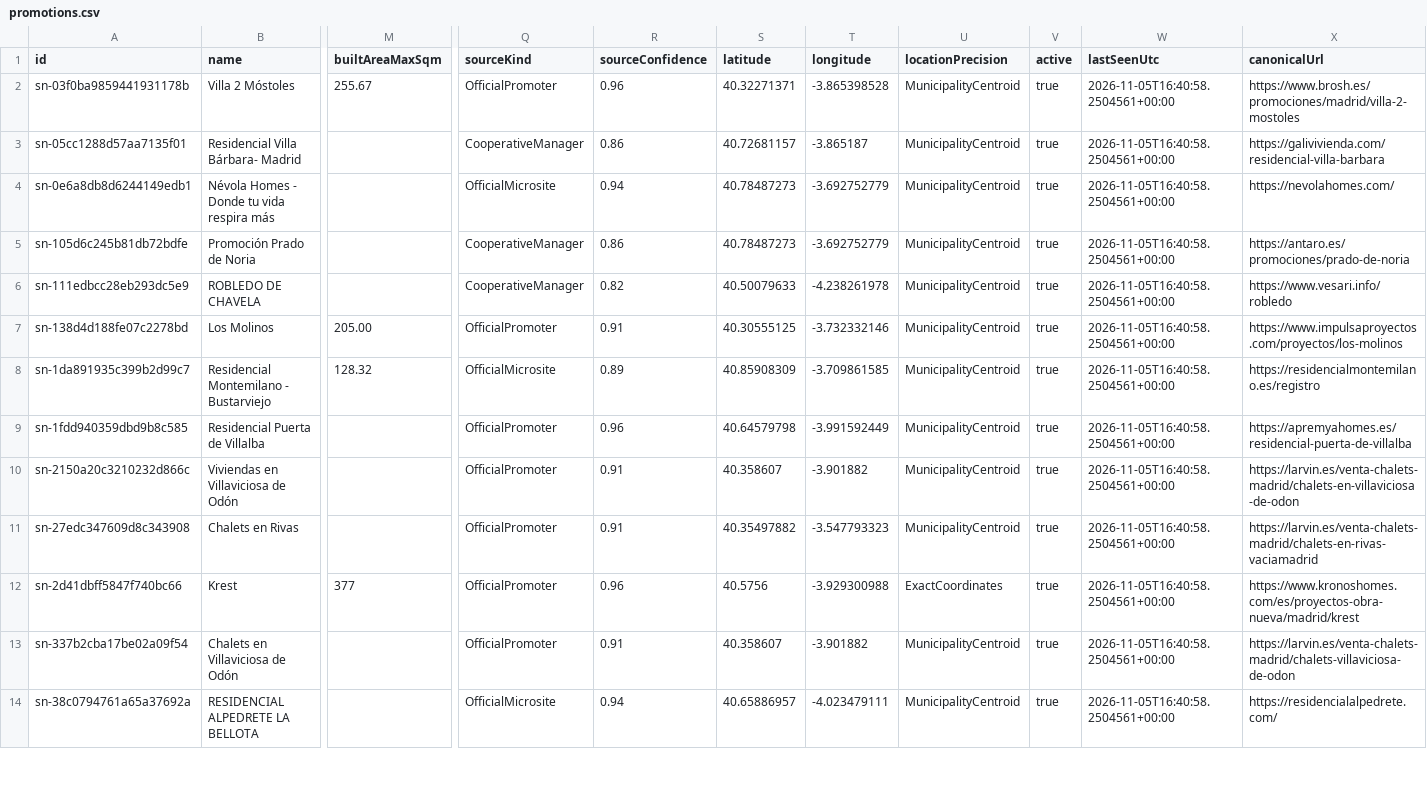
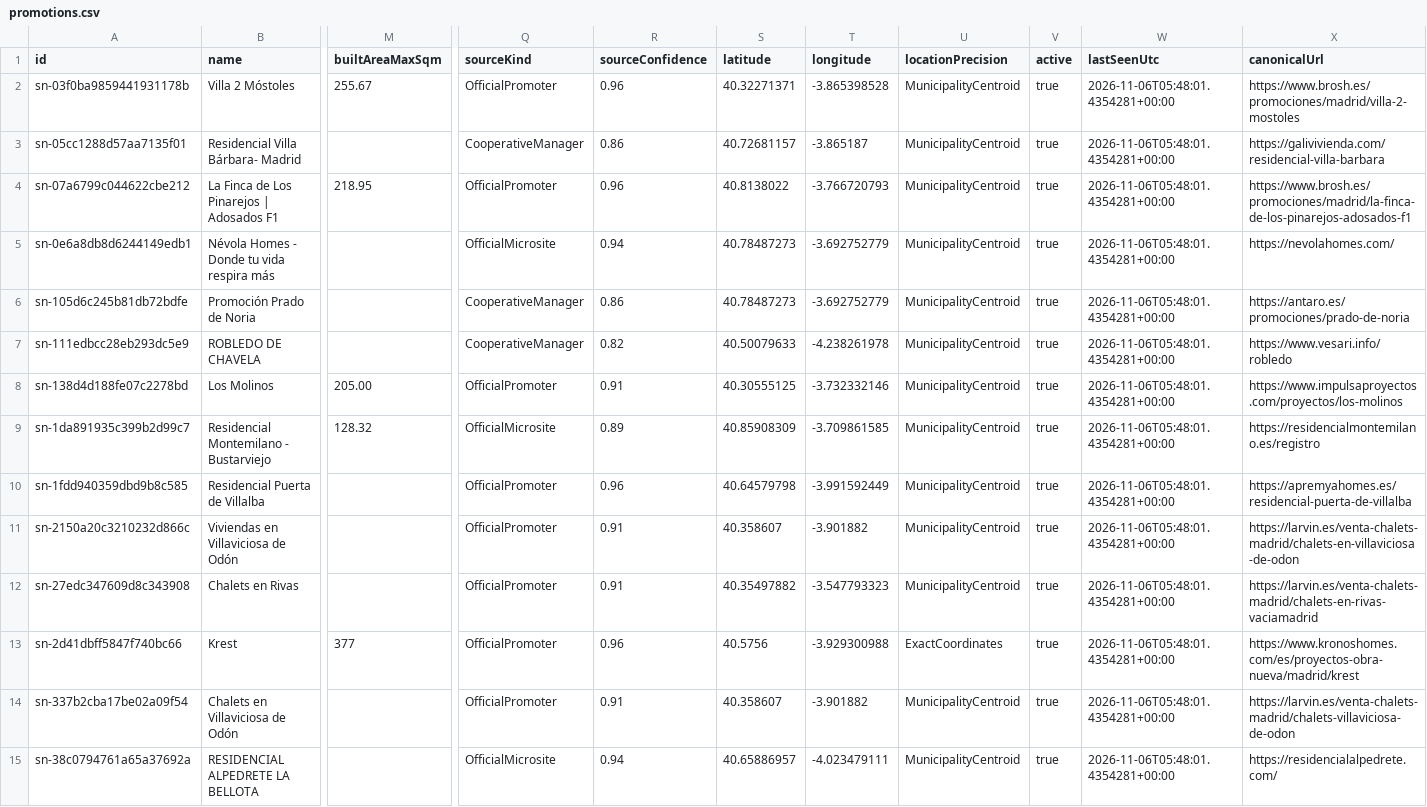
Before and after one commit to Javiig13/SierraNueva, a CSV file: promotions.csv, drawn as a sheet; only a part is shown, gaps mark what is left out; addresses are those after the commit; rows hold the shown columns only; the diff covers the shown part only; the diff names each change by its address in the sheet, - before the commit and + after, or states it on an @@ line.

```diff
--- a/promotions.csv
+++ b/promotions.csv
-W2:W3 (lastSeenUtc): 2026-11-05T16:40:58.2504561+00:00
+W2:W3 (lastSeenUtc): 2026-11-06T05:48:01.4354281+00:00
+row 4: sn-07a6799c044622cbe212 | La Finca de Los Pinarejos | Adosados F1 | 218.95 | OfficialPromoter | 0.96 | 40.8138022 | -3.766720793 | MunicipalityCentroid | true | 2026-11-06T05:48:01.4354281+00:00 | https://www.brosh.es/promociones/madrid/la-finca-de-los-pinarejos-adosados-f1
-W5:W15 (lastSeenUtc): 2026-11-05T16:40:58.2504561+00:00
+W5:W15 (lastSeenUtc): 2026-11-06T05:48:01.4354281+00:00
```
Also changed, not shown: 4 added rows and 32 edited cells elsewhere in this file, 4 other files.
